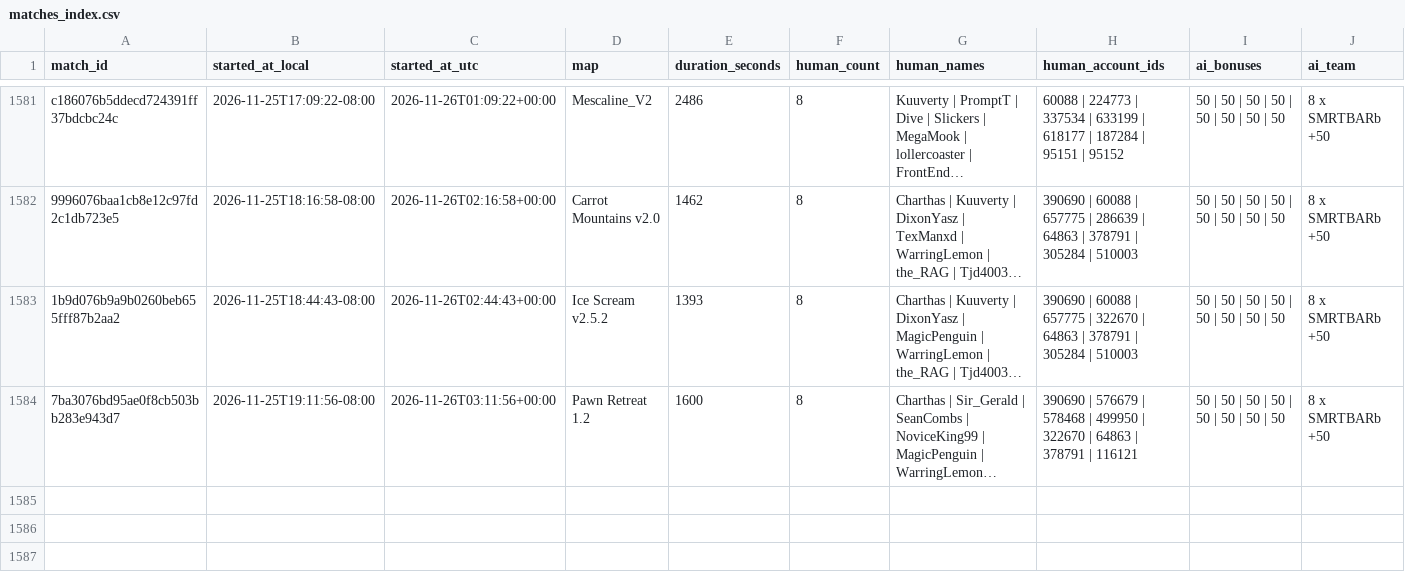
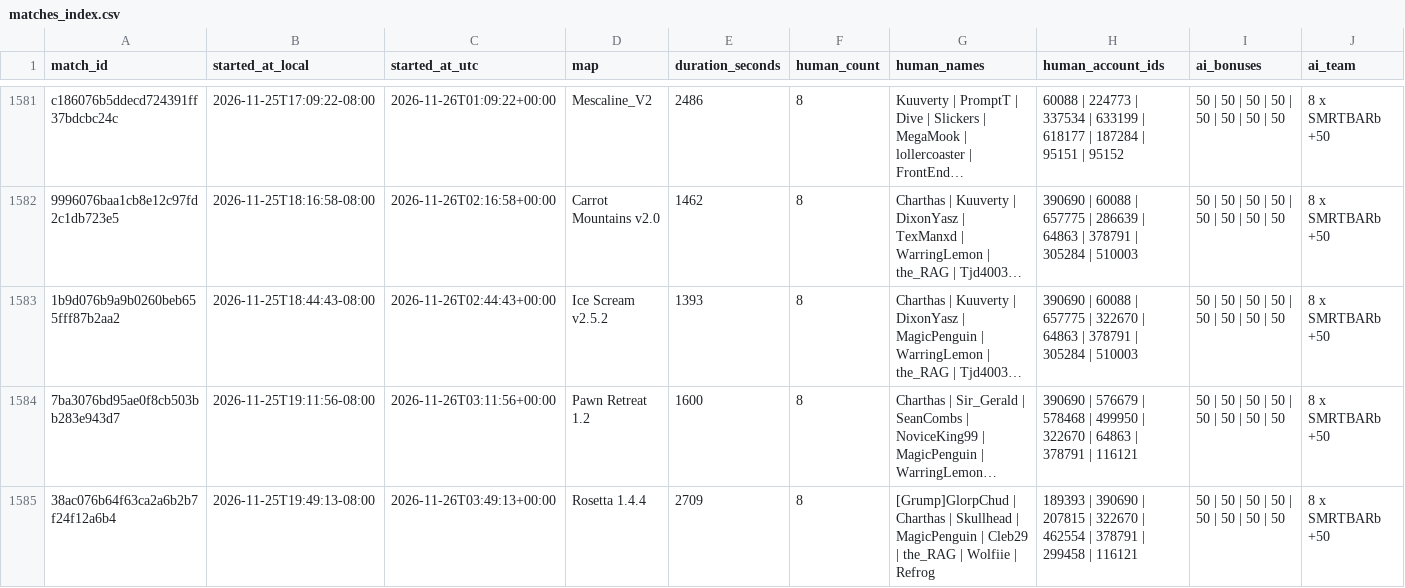
Before and after one commit to Barscrewl/BarbOS, a CSV file: data/matches_index.csv, drawn as a sheet; only a part is shown, gaps mark what is left out; long unchanged cells end in …; rows hold the shown columns only; the diff names each change by its address in the sheet, - before the commit and + after, or states it on an @@ line.

```diff
--- a/data/matches_index.csv
+++ b/data/matches_index.csv
+row 1585: 38ac076b64f63ca2a6b2b7f24f12a6b4 | 2026-11-25T19:49:13-08:00 | 2026-11-26T03:49:13+00:00 | Rosetta 1.4.4 | 2709 | 8 | [Grump]GlorpChud | Charthas | Skullhead | MagicPenguin | Cleb29 | the_RAG | Wolfiie | Refrog | 189393 | 390690 | 207815 | 322670 | 462554 | 378791 | 299458 | 116121 | 50 | 50 | 50 | 50 | 50 | 50 | 50 | 50 | 8 x SMRTBARb +50
```
Also changed, not shown: public/fixed_seed/matches.csv, public/matches.csv, 15 other files.
